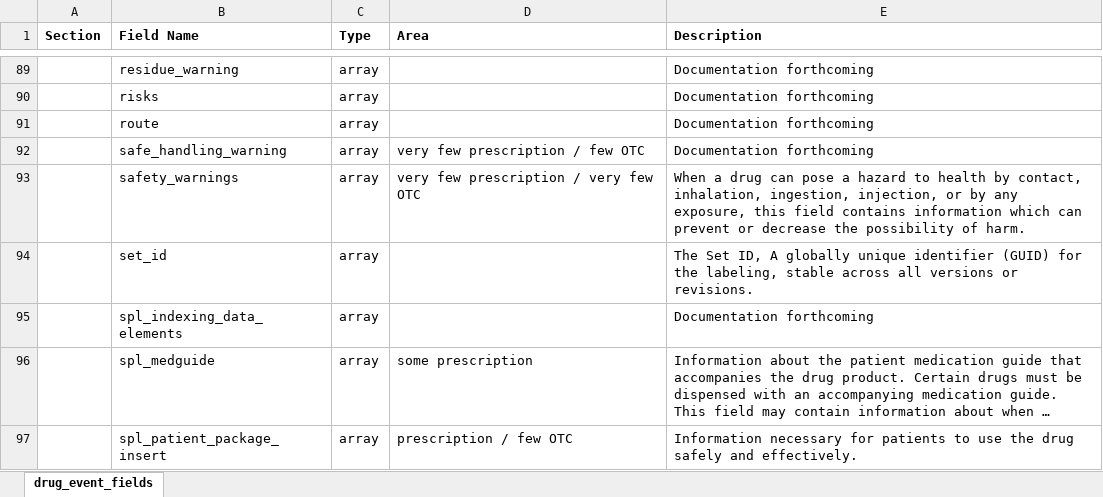
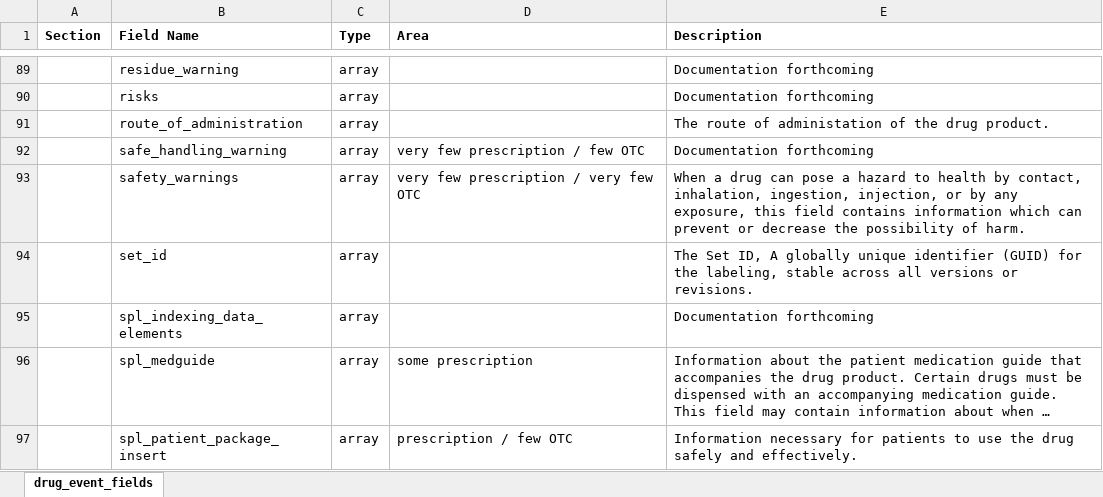
Before and after one commit to FDA/open.fda.gov, an Excel workbook: static/fields/animalandveterinarylabel_reference.xlsx, sheet drug_event_fields, drawn as a sheet; only a part is shown, gaps mark what is left out; long unchanged cells end in …; values as stored, in another font and other column widths than the file's, no borders; removed rows and columns are numbered as before the commit, all else as after; the diff names each change by its address in the sheet, - before the commit and + after, or states it on an @@ line.

Commit message:
route_of_admin & product_type fixes.

```diff
--- a/static/fields/animalandveterinarylabel_reference.xlsx (sheet drug_event_fields)
+++ b/static/fields/animalandveterinarylabel_reference.xlsx (sheet drug_event_fields)
-row 91:  | route | array |  | Documentation forthcoming
+row 91:  | route_of_administration | array |  | The route of administation of the drug product.
```
Also changed, not shown: 4 other files.
